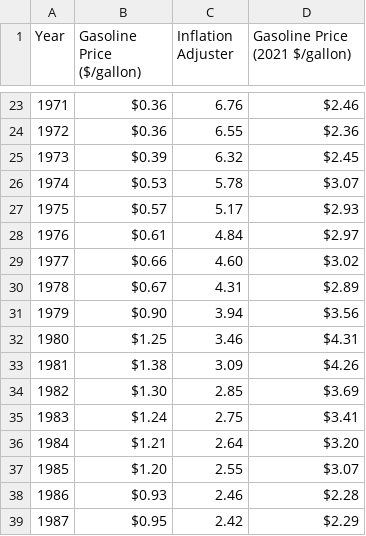
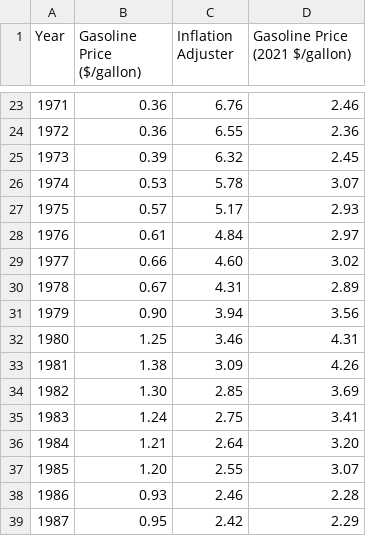
Before and after one commit to khdino/CS416, a CSV file: gasoline_prices_conversion_2021.csv, drawn as a sheet; only a part is shown, gaps mark what is left out; the diff covers the shown part only.

Commit message:
Update gasoline_prices_conversion_2021.csv

```diff
--- a/gasoline_prices_conversion_2021.csv
+++ b/gasoline_prices_conversion_2021.csv
@@ -23,17 +23,17 @@
-1971,$0.36 ,6.76 ,$2.46 
-1972,$0.36 ,6.55 ,$2.36 
-1973,$0.39 ,6.32 ,$2.45 
-1974,$0.53 ,5.78 ,$3.07 
-1975,$0.57 ,5.17 ,$2.93 
-1976,$0.61 ,4.84 ,$2.97 
-1977,$0.66 ,4.60 ,$3.02 
-1978,$0.67 ,4.31 ,$2.89 
-1979,$0.90 ,3.94 ,$3.56 
-1980,$1.25 ,3.46 ,$4.31 
-1981,$1.38 ,3.09 ,$4.26 
-1982,$1.30 ,2.85 ,$3.69 
-1983,$1.24 ,2.75 ,$3.41 
-1984,$1.21 ,2.64 ,$3.20 
-1985,$1.20 ,2.55 ,$3.07 
-1986,$0.93 ,2.46 ,$2.28 
-1987,$0.95 ,2.42 ,$2.29 
+1971,0.36 ,6.76 ,2.46 
+1972,0.36 ,6.55 ,2.36 
+1973,0.39 ,6.32 ,2.45 
+1974,0.53 ,5.78 ,3.07 
+1975,0.57 ,5.17 ,2.93 
+1976,0.61 ,4.84 ,2.97 
+1977,0.66 ,4.60 ,3.02 
+1978,0.67 ,4.31 ,2.89 
+1979,0.90 ,3.94 ,3.56 
+1980,1.25 ,3.46 ,4.31 
+1981,1.38 ,3.09 ,4.26 
+1982,1.30 ,2.85 ,3.69 
+1983,1.24 ,2.75 ,3.41 
+1984,1.21 ,2.64 ,3.20 
+1985,1.20 ,2.55 ,3.07 
+1986,0.93 ,2.46 ,2.28 
+1987,0.95 ,2.42 ,2.29 
```
Also changed, not shown: 110 edited cells elsewhere in this file.
